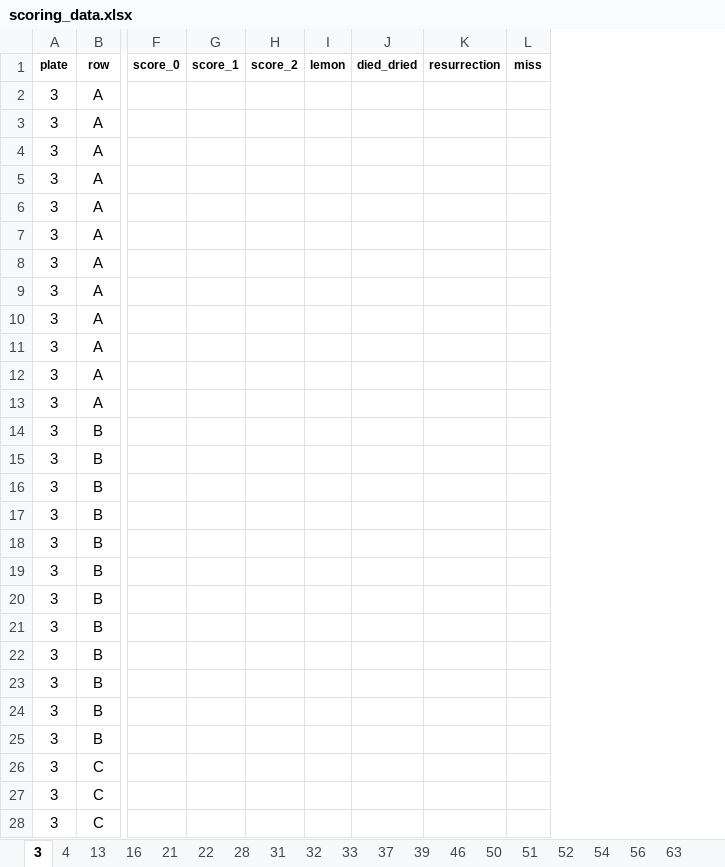
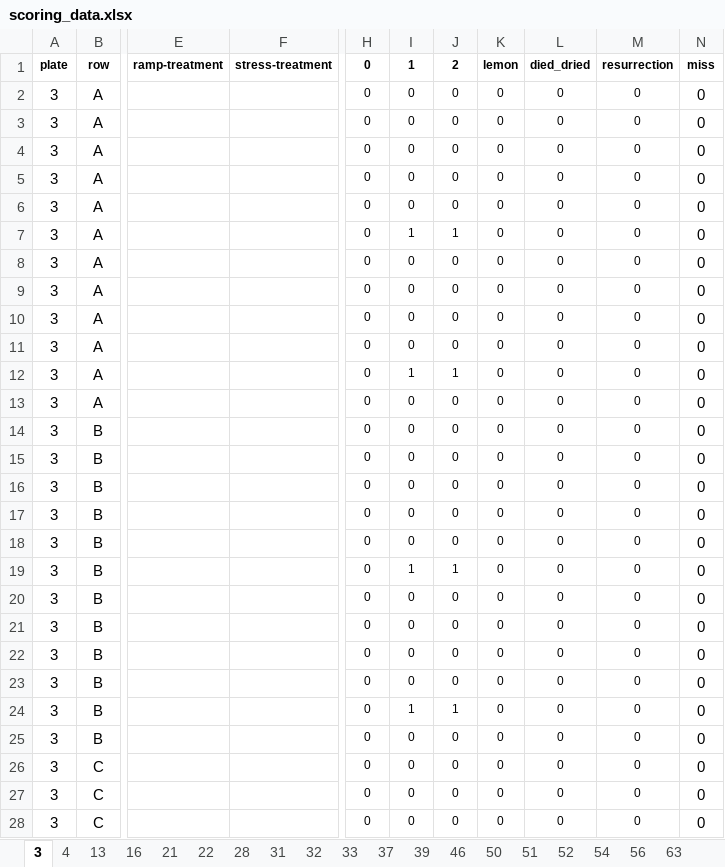
Before and after one commit to AHuffmyer/Ofav-Horseshoe, an Excel workbook: data/survival/scoring_data.xlsx, sheet 3, drawn as a sheet; only a part is shown, gaps mark what is left out; values as stored, in another font and other column widths than the file's, no borders; removed rows and columns are numbered as before the commit, all else as after; the diff covers the shown part only; the diff names each change by its address in the sheet, - before the commit and + after, or states it on an @@ line.

```diff
--- a/data/survival/scoring_data.xlsx (sheet 3)
+++ b/data/survival/scoring_data.xlsx (sheet 3)
+column E (ramp-treatment), empty
+column F (stress-treatment), empty
-column F (score_0), empty
-column G (score_1), empty
-column H (score_2), empty
+column H (0), rows 2-28: all 0
+column I (1), rows 2-28: 0 | 0 | 0 | 0 | 0 | 1 | 0 | 0 | 0 | 0 | 1 | 0 | 0 | 0 | 0 | 0 | 0 | 1 | 0 | 0 | 0 | 0 | 1 | 0 | 0 | 0 | 0
+column J (2), rows 2-28: 0 | 0 | 0 | 0 | 0 | 1 | 0 | 0 | 0 | 0 | 1 | 0 | 0 | 0 | 0 | 0 | 0 | 1 | 0 | 0 | 0 | 0 | 1 | 0 | 0 | 0 | 0
-K2:K28 (lemon): (empty)
+K2:K28 (lemon): 0
-L2:L28 (died_dried): (empty)
+L2:L28 (died_dried): 0
-M2:M28 (resurrection): (empty)
+M2:M28 (resurrection): 0
-N2:N28 (miss): (empty)
+N2:N28 (miss): 0
```
Also changed, not shown: 276 edited cells elsewhere in this sheet, sheet 4, sheet 13, sheet 16, sheet 21, sheet 22, sheet 28, 13 more sheets, 5 other files.
